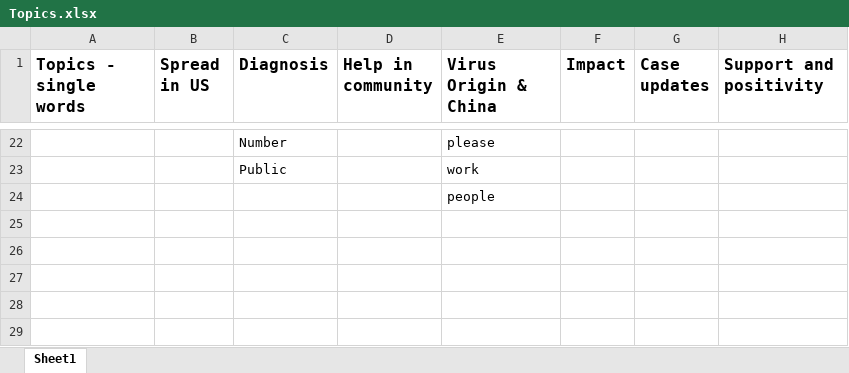
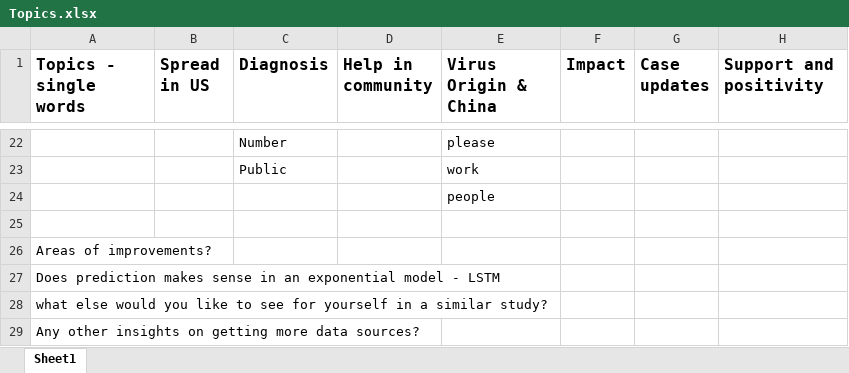
Before and after one commit to akhilarj/Covid-19, an Excel workbook: Topics.xlsx, sheet Sheet1, drawn as a sheet; only a part is shown, gaps mark what is left out; values as stored, in another font and other column widths than the file's, no borders; the diff names each change by its address in the sheet, - before the commit and + after, or states it on an @@ line.

```diff
--- a/Topics.xlsx (sheet Sheet1)
+++ b/Topics.xlsx (sheet Sheet1)
+row 25: (empty)
+row 26: Areas of improvements?
+row 27: Does prediction makes sense in an exponential model - LSTM
+row 28: what else would you like to see for yourself in a similar study?
+row 29: Any other insights on getting more data sources?
```
Also changed, not shown: 15 other files.
